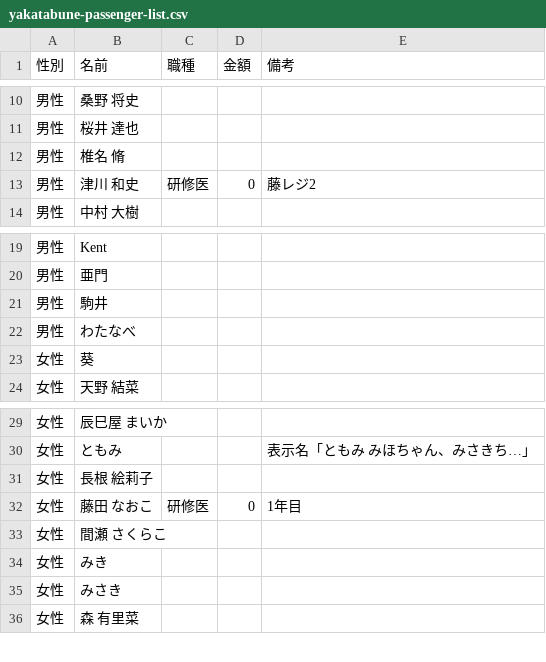
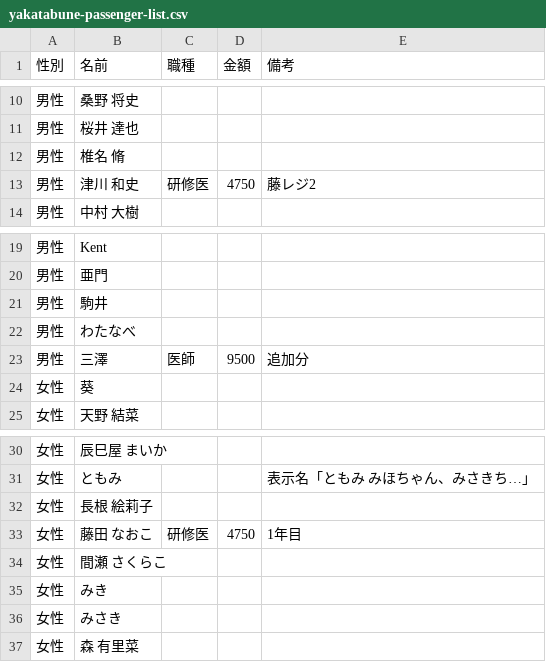
Before and after one commit to shunx06/shunx06, a CSV file: yakatabune-passenger-list.csv, drawn as a sheet; only a part is shown, gaps mark what is left out.

```diff
--- a/yakatabune-passenger-list.csv
+++ b/yakatabune-passenger-list.csv
@@ -12,3 +12,3 @@
 男性,椎名 脩,,,
-男性,津川 和史,研修医,0,藤レジ2
+男性,津川 和史,研修医,4750,藤レジ2
 男性,中村 大樹,,,
@@ -22,2 +22,3 @@
 男性,わたなべ,,,
+男性,三澤,医師,9500,追加分
 女性,葵,,,
@@ -31,3 +32,3 @@
 女性,長根 絵莉子,,,
-女性,藤田 なおこ,研修医,0,1年目
+女性,藤田 なおこ,研修医,4750,1年目
 女性,間瀬 さくらこ,,,
```
Also changed, not shown: 1 other file.
